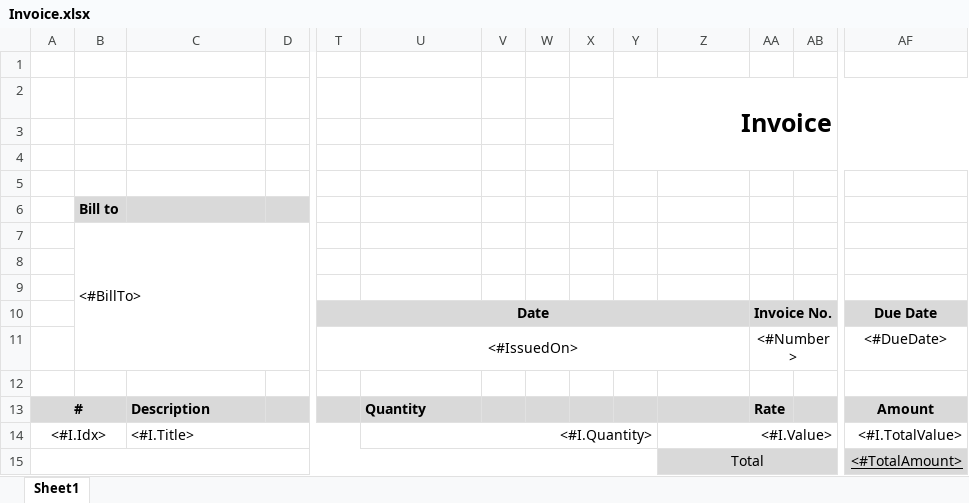
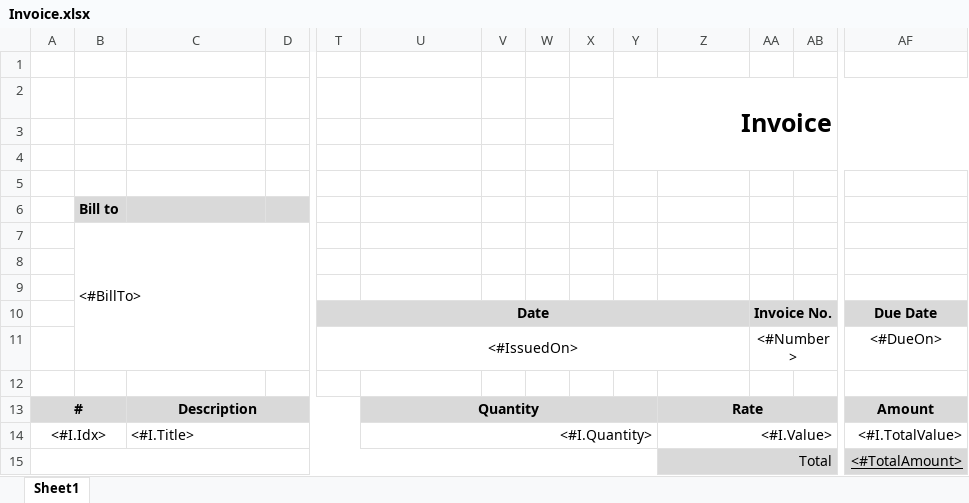
Before and after one commit to holgerflick/flixaccounting, an Excel workbook: vcl/src/templates/Invoice.xlsx, sheet Sheet1, drawn as a sheet; only a part is shown, gaps mark what is left out; values as stored, in another font and other column widths than the file's, no borders; charts and pictures not drawn; the diff names each change by its address in the sheet, - before the commit and + after, or states it on an @@ line.

Commit message:
implemented printing of invoice

```diff
--- a/vcl/src/templates/Invoice.xlsx (sheet Sheet1)
+++ b/vcl/src/templates/Invoice.xlsx (sheet Sheet1)
-AF11: <#DueDate>
+AF11: <#DueOn>
-C13 alignment: left
+C13 alignment: center
+C13:T13 merged
-U13 alignment: left
+U13 alignment: center
+U13:Y13 merged
-Z13: (empty)
+Z13: Rate
+Z13:AE13 merged
-AA13: Rate
+AA13: (empty)
-Z15 alignment: center
+Z15 alignment: right
```
Also changed, not shown: 11 other files.
